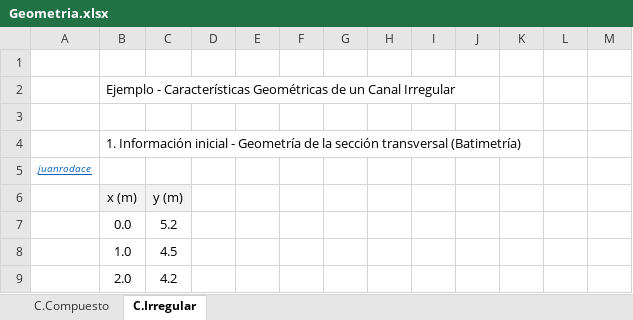
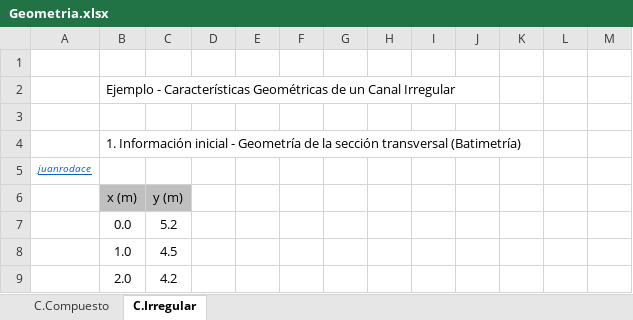
Before and after one commit to juanrodace/J.HSLB, an Excel workbook: Contenido/1_Conceptos/Xlsx/Geometria.xlsx, sheet C.Irregular, drawn as a sheet; only a part is shown; values as stored, in another font and other column widths than the file's, no borders; charts and pictures not drawn; the diff names each change by its address in the sheet, - before the commit and + after, or states it on an @@ line.

Commit message:
Update S1 (Conceptos)

```diff
--- a/Contenido/1_Conceptos/Xlsx/Geometria.xlsx (sheet C.Irregular)
+++ b/Contenido/1_Conceptos/Xlsx/Geometria.xlsx (sheet C.Irregular)
-B6:C6 fill: #F2F2F2
+B6:C6 fill: #BFBFBF
```
Also changed, not shown: 6 other files.
